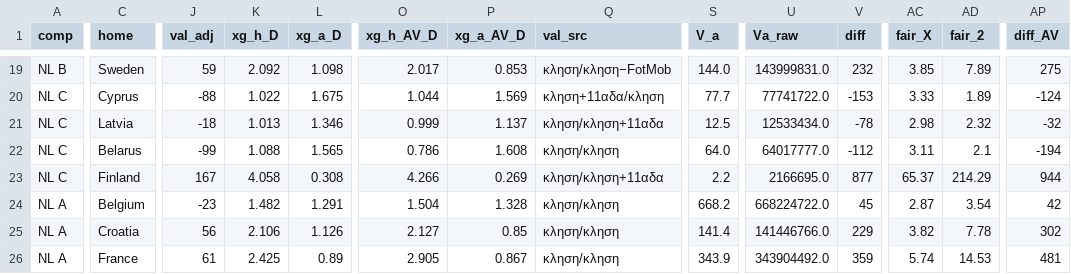
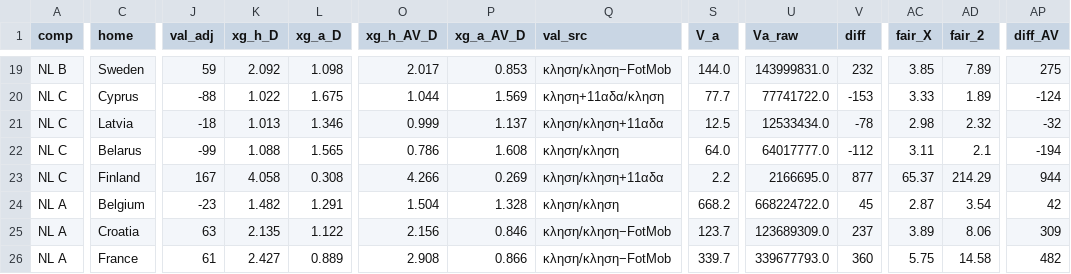
Before and after one commit to stelios1891-afk/xg-dashboard, a CSV file: intl_projections.csv, drawn as a sheet; only a part is shown, gaps mark what is left out; the diff covers the shown part only; the diff names each change by its address in the sheet, - before the commit and + after, or states it on an @@ line.

```diff
--- a/intl_projections.csv
+++ b/intl_projections.csv
-J25 (val_adj): 56
+J25 (val_adj): 63
-K25 (xg_h_D): 2.106
+K25 (xg_h_D): 2.135
-L25 (xg_a_D): 1.126
+L25 (xg_a_D): 1.122
-O25 (xg_h_AV_D): 2.127
+O25 (xg_h_AV_D): 2.156
-P25 (xg_a_AV_D): 0.85
+P25 (xg_a_AV_D): 0.846
-Q25:Q26 (val_src): κληση/κληση
+Q25:Q26 (val_src): κληση/κληση−FotMob
-S25 (V_a): 141.4
+S25 (V_a): 123.7
-U25 (Va_raw): 141446766.0
+U25 (Va_raw): 123689309.0
-V25 (diff): 229
+V25 (diff): 237
-AC25 (fair_X): 3.82
+AC25 (fair_X): 3.89
-AD25 (fair_2): 7.78
+AD25 (fair_2): 8.06
-AP25 (diff_AV): 302
+AP25 (diff_AV): 309
-K26 (xg_h_D): 2.425
+K26 (xg_h_D): 2.427
-L26 (xg_a_D): 0.89
+L26 (xg_a_D): 0.889
-O26 (xg_h_AV_D): 2.905
+O26 (xg_h_AV_D): 2.908
-P26 (xg_a_AV_D): 0.867
+P26 (xg_a_AV_D): 0.866
-S26 (V_a): 343.9
+S26 (V_a): 339.7
-U26 (Va_raw): 343904492.0
+U26 (Va_raw): 339677793.0
-V26 (diff): 359
+V26 (diff): 360
-AC26 (fair_X): 5.74
+AC26 (fair_X): 5.75
-AD26 (fair_2): 14.53
+AD26 (fair_2): 14.58
-AP26 (diff_AV): 481
+AP26 (diff_AV): 482
```
Also changed, not shown: 36 edited cells elsewhere in this file, intl_nl_overs_2627.csv, intl_nl_shadow_2627.csv, 2 other files.
